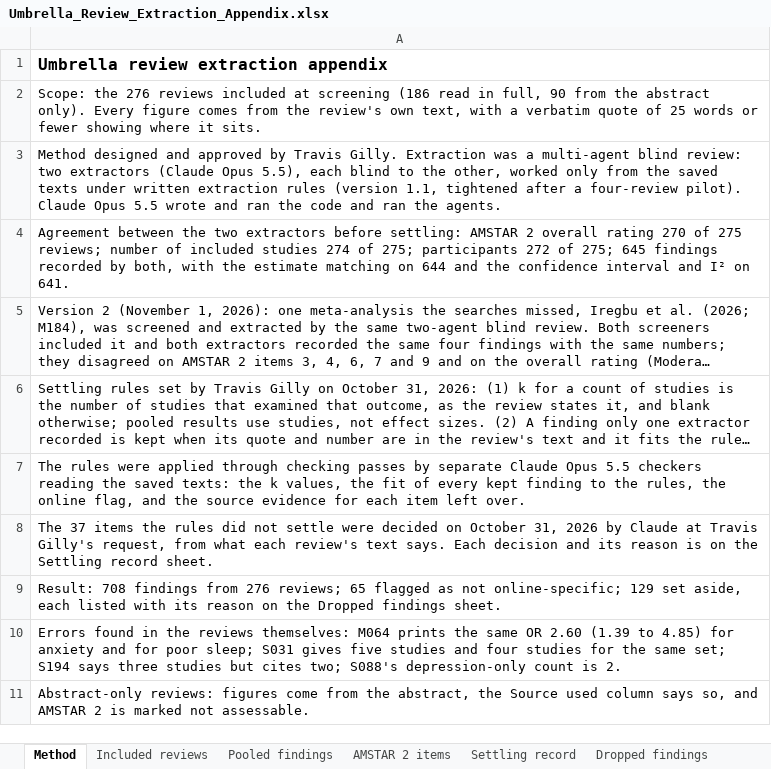
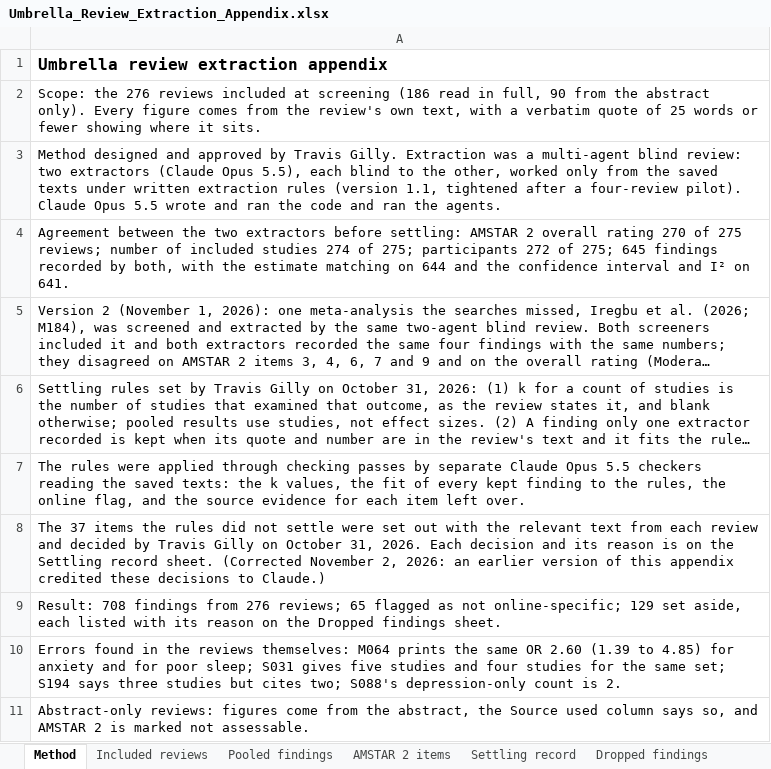
Before and after one commit to princesshobbes/disability-does-not-age-out-materials, an Excel workbook: data/Umbrella_Review_Extraction_Appendix.xlsx, sheet Method, drawn as a sheet; long unchanged cells end in …; values as stored, in another font and other column widths than the file's, no borders; the diff names each change by its address in the sheet, - before the commit and + after, or states it on an @@ line.

```diff
--- a/data/Umbrella_Review_Extraction_Appendix.xlsx (sheet Method)
+++ b/data/Umbrella_Review_Extraction_Appendix.xlsx (sheet Method)
-A8: …settle were decided on October 31, 2026 by Claude at Travis Gilly's request, from what each review's text says. Each decision and its reason is on the Settling record sheet.
+A8: …settle were set out with the relevant text from each review and decided by Travis Gilly on October 31, 2026. Each decision and its reason is on the Settling record sheet. (Corrected November 2, 2026: an earlier version of this appendix credited these decisions to Claude.)
```
Also changed, not shown: sheet Pooled findings, 2 other files.
